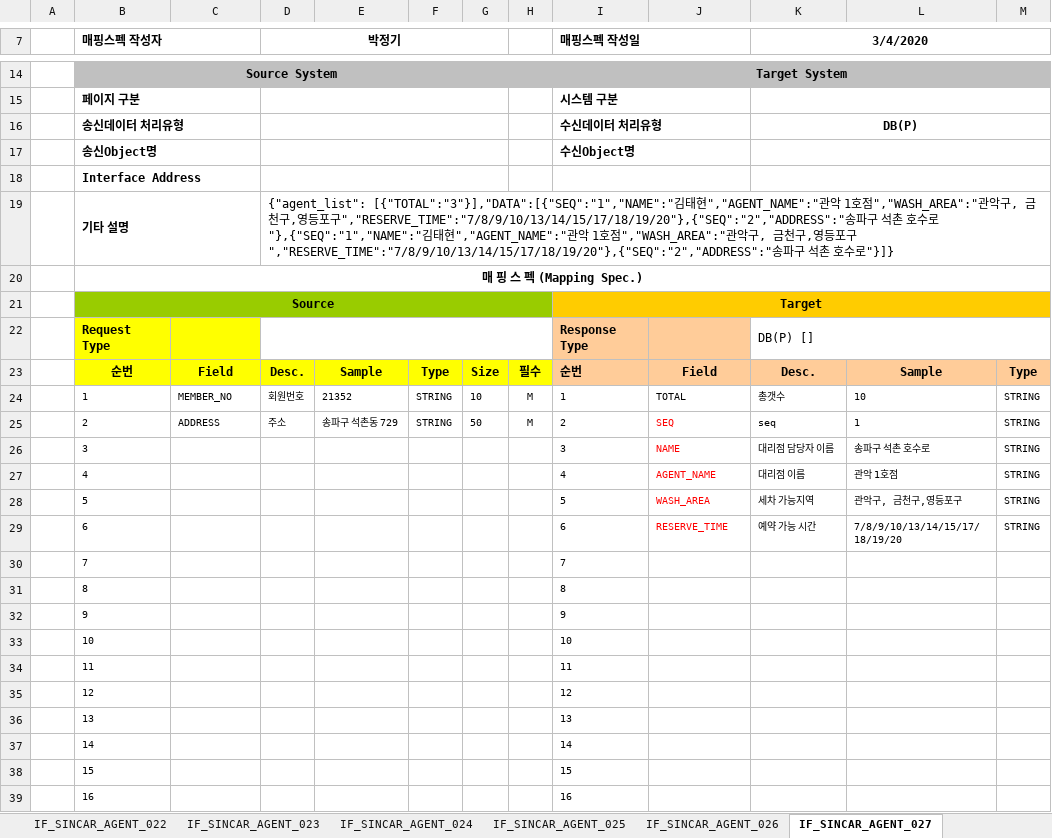
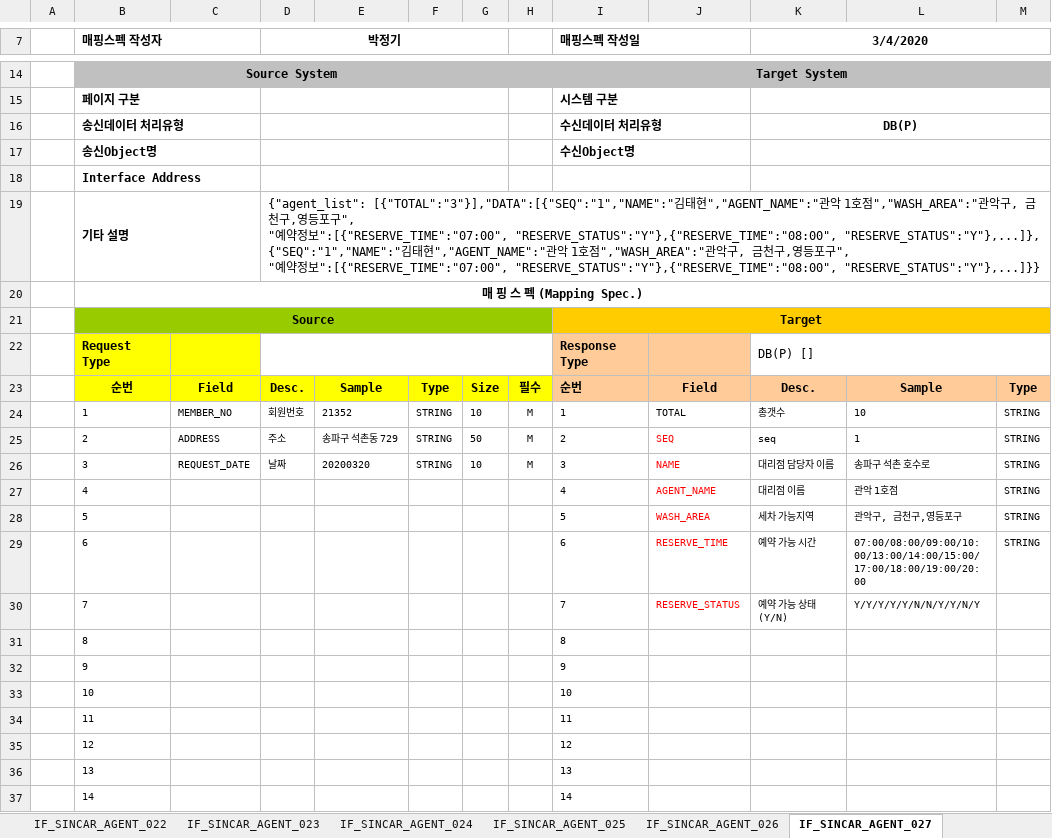
Before and after one commit to rixk-kim/sincarproject, an Excel workbook: Interface 문서/고객용_인터페이스설계서_V0.4_20200309.xlsx, sheet IF_SINCAR_AGENT_027, drawn as a sheet; only a part is shown, gaps mark what is left out; the shorter side is filled out with more unchanged rows; values as stored, in another font and other column widths than the file's, no borders; ↵ is a line break in a cell; the diff names each change by its address in the sheet, - before the commit and + after, or states it on an @@ line.

```diff
--- a/Interface 문서/고객용_인터페이스설계서_V0.4_20200309.xlsx (sheet IF_SINCAR_AGENT_027)
+++ b/Interface 문서/고객용_인터페이스설계서_V0.4_20200309.xlsx (sheet IF_SINCAR_AGENT_027)
-D19 (박정기): …포구","RESERVE_TIME":"7/8/9/10/13/14/15/17/18/19/20"},{"SEQ":"2","ADDRESS":"송파구 석촌 호수로"},{"SEQ":"1","NAME":"김태현","AGENT_NAME":"관악 1호점","WASH_AREA":"관악구, 금천구,영등포구","RESERVE_TIME":"7/8/9/10/13/14/15/17/18/19/20"},{"SEQ":"2","ADDRESS":"송파구 석촌 호수로"}]}
+D19 (박정기): …포구", ↵ "예약정보":[{"RESERVE_TIME":"07:00", "RESERVE_STATUS":"Y"},{"RESERVE_TIME":"08:00", "RESERVE_STATUS":"Y"},...]}, ↵ {"SEQ":"1","NAME":"김태현","AGENT_NAME":"관악 1호점","WASH_AREA":"관악구, 금천구,영등포구", ↵ "예약정보":[{"RESERVE_TIME":"07:00", "RESERVE_STATUS":"Y"},{"RESERVE_TIME":"08:00", "RESERVE_STATUS":"Y"},...]}}
-C26: (empty)
+C26: REQUEST_DATE
-D26 (박정기): (empty)
+D26 (박정기): 날짜
-E26: (empty)
+E26: 20200320
-F26: (empty)
+F26: STRING
-G26: (empty)
+G26: 10
-H26: (empty)
+H26: M
-L29: 7/8/9/10/13/14/15/17/18/19/20
+L29: 07:00/08:00/09:00/10:00/13:00/14:00/15:00/17:00/18:00/19:00/20:00
-J30: (empty)
+J30: RESERVE_STATUS
-K30 (3/4/2020): (empty)
+K30 (3/4/2020): 예약 가능 상태(Y/N)
-L30: (empty)
+L30: Y/Y/Y/Y/Y/N/N/Y/Y/N/Y
```
Also changed, not shown: sheet IF_SINCAR_AGENT_025, sheet IF_SINCAR_AGENT_001, charts or pictures, 17 other files.
